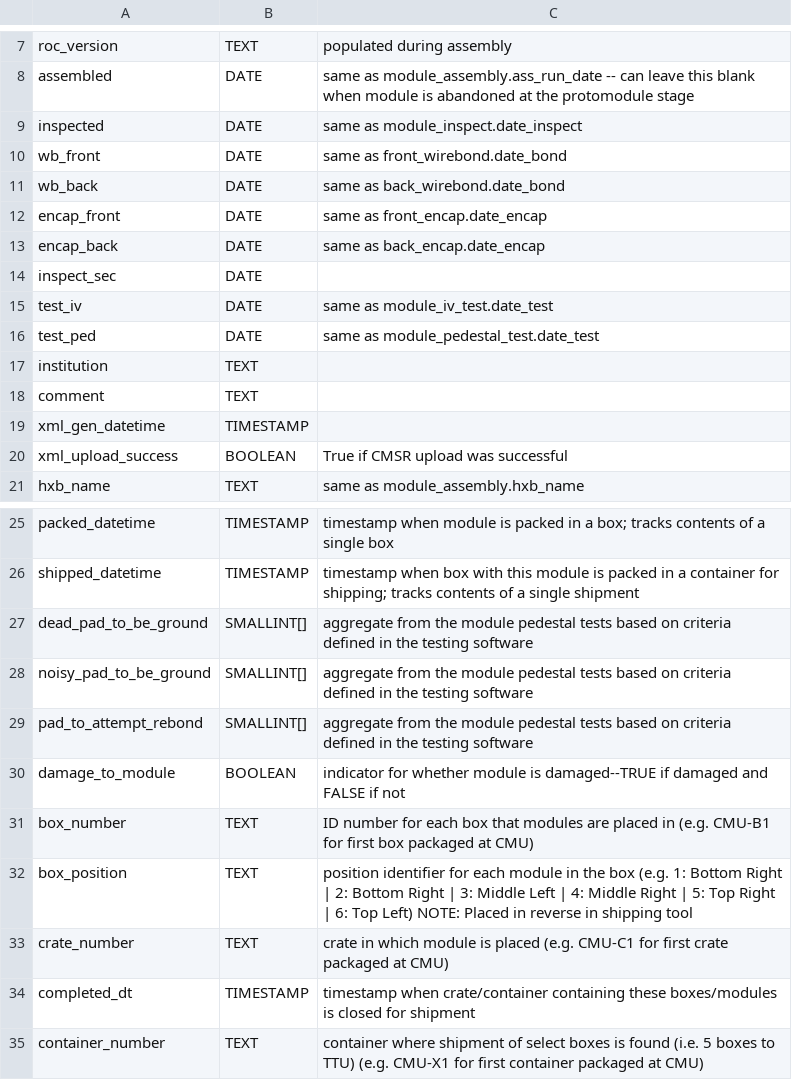
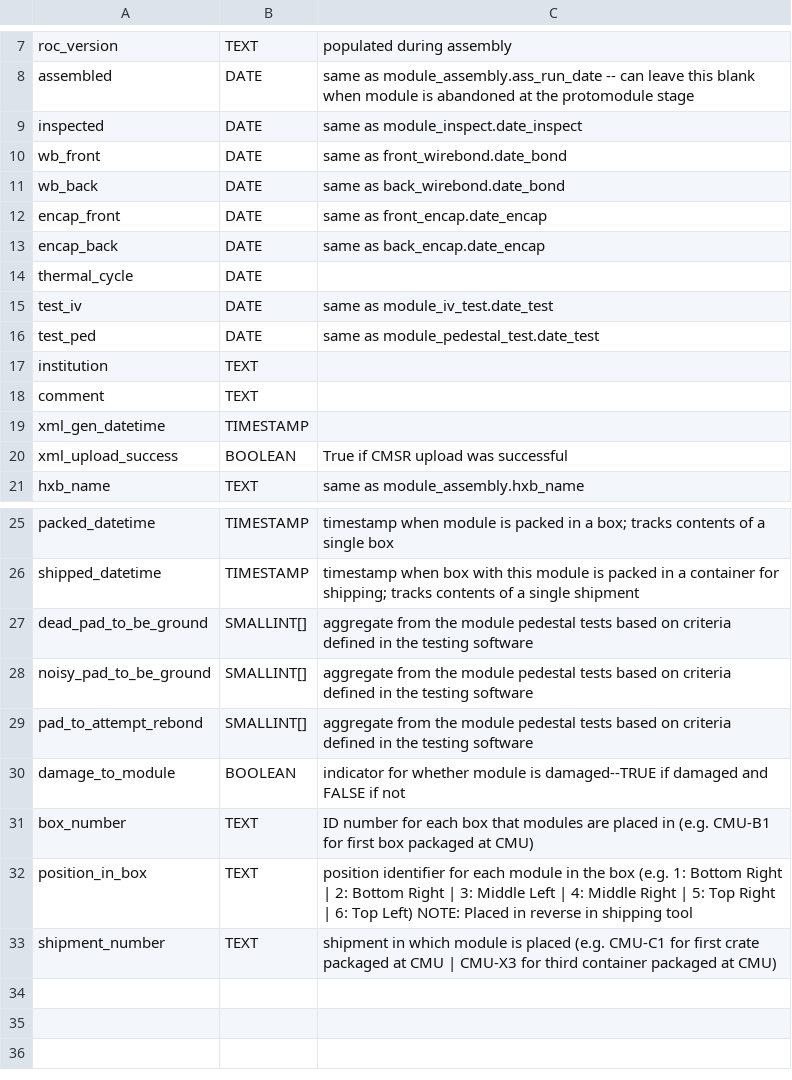
Before and after one commit to cmu-hgc-mac/HGC_DB_postgres, a CSV file: dbase_info/postgres_tables/module_info.csv, drawn as a sheet; only a part is shown, gaps mark what is left out.

```diff
--- a/dbase_info/postgres_tables/module_info.csv
+++ b/dbase_info/postgres_tables/module_info.csv
@@ -13,3 +13,3 @@ encap_front,DATE,same as front_encap.date_encap,,
 encap_back,DATE,same as back_encap.date_encap,,
-inspect_sec,DATE,,,
+thermal_cycle,DATE,,,
 test_iv,DATE,same as module_iv_test.date_test,,
@@ -31,5 +31,3 @@ damage_to_module,BOOLEAN,indicator for whether module is damaged--TRUE if damage
 box_number,TEXT,ID number for each box that modules are placed in (e.g. CMU-B1 for first box packaged at CMU),,
-box_position,TEXT,position identifier for each module in the box (e.g. 1: Bottom Right | 2: Bottom Right | 3: Middle Left | 4: Middle Right | 5: Top Right | 6: Top Left) NOTE: Placed in reverse in shipping tool,,
-crate_number,TEXT,crate in which module is placed (e.g. CMU-C1 for first crate packaged at CMU),,
-completed_dt,TIMESTAMP,timestamp when crate/container containing these boxes/modules is closed for shipment,,
-container_number,TEXT,container where shipment of select boxes is found (i.e. 5 boxes to TTU) (e.g. CMU-X1 for first container packaged at CMU),,
+position_in_box,TEXT,position identifier for each module in the box (e.g. 1: Bottom Right | 2: Bottom Right | 3: Middle Left | 4: Middle Right | 5: Top Right | 6: Top Left) NOTE: Placed in reverse in shipping tool,,
+shipment_number,TEXT,shipment in which module is placed (e.g. CMU-C1 for first crate packaged at CMU | CMU-X3 for third container packaged at CMU),,
```
Also changed, not shown: 3 other files.
